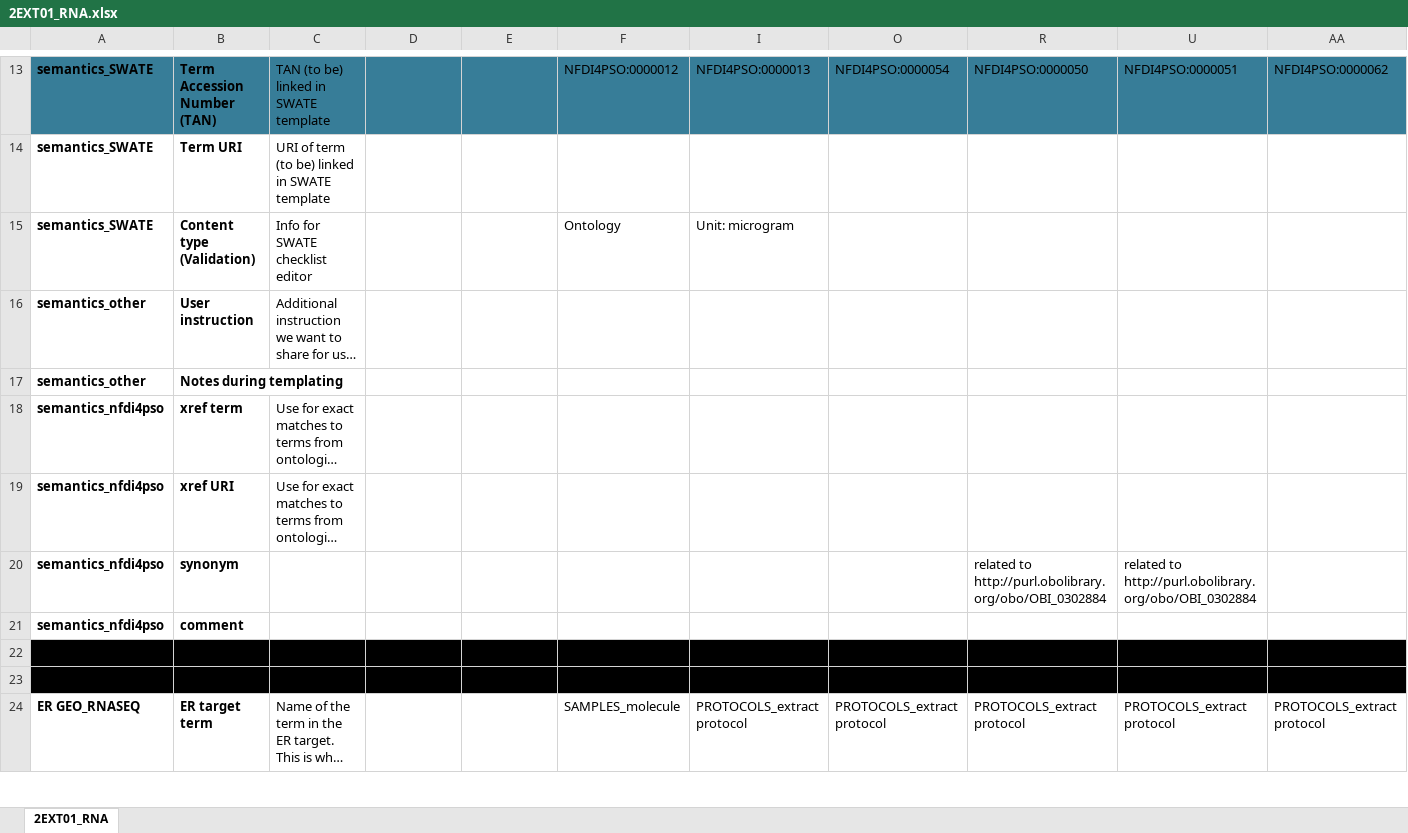
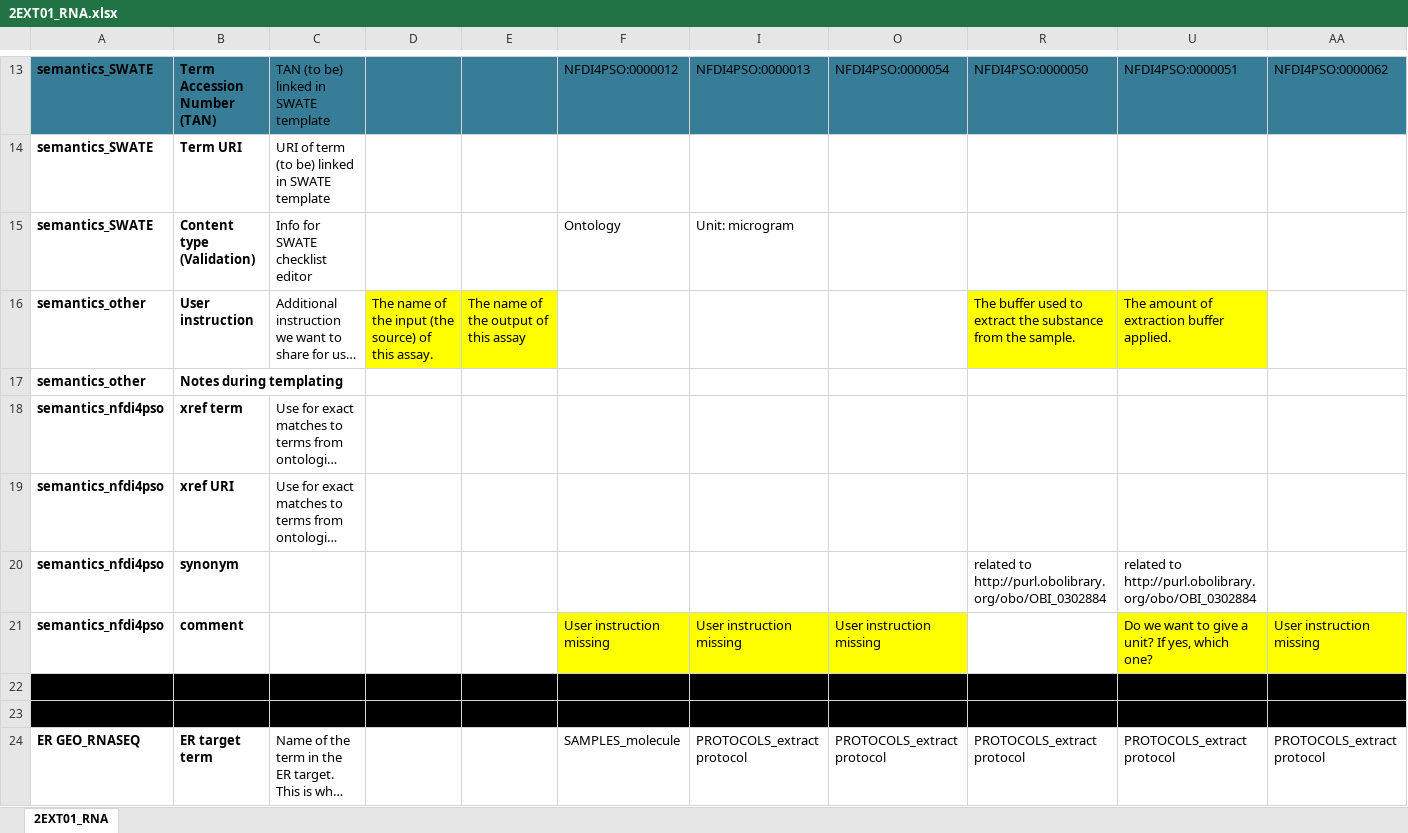
Before and after one commit to nfdi4plants/Swate-templates, an Excel workbook: templates/2EXT01_RNA/2EXT01_RNA.xlsx, sheet 2EXT01_RNA, drawn as a sheet; only a part is shown, gaps mark what is left out; long unchanged cells end in …; values as stored, in another font and other column widths than the file's, no borders; table styles not drawn; removed rows and columns are numbered as before the commit, all else as after; the diff names each change by its address in the sheet, - before the commit and + after, or states it on an @@ line.

```diff
--- a/templates/2EXT01_RNA/2EXT01_RNA.xlsx (sheet 2EXT01_RNA)
+++ b/templates/2EXT01_RNA/2EXT01_RNA.xlsx (sheet 2EXT01_RNA)
-D16: (empty)
+D16: The name of the input (the source) of this assay.
-D16:E16 fill: none
+D16:E16 fill: #FFFF00
-E16: (empty)
+E16: The name of the output of this assay
-R16: (empty)
+R16: The buffer used to extract the substance from the sample.
-R16 fill: none
+R16 fill: #FFFF00
-U16: (empty)
+U16: The amount of extraction buffer applied.
-U16 fill: none
+U16 fill: #FFFF00
-row 21: semantics_nfdi4pso | comment
+row 21: semantics_nfdi4pso | comment |  |  |  | User instruction missing | User instruction missing | User instruction missing |  | Do we want to give a unit? If yes, which one? | User instruction missing
```
Also changed, not shown: templates/1SPL01_plants/1SPL01_plants.xlsx, templates/2EXT03_Metabolites/2EXT03_Metabolites.xlsx, 10 other files.
